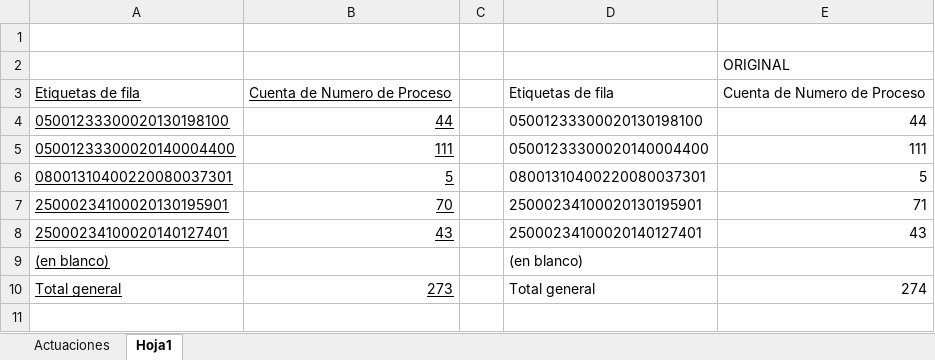
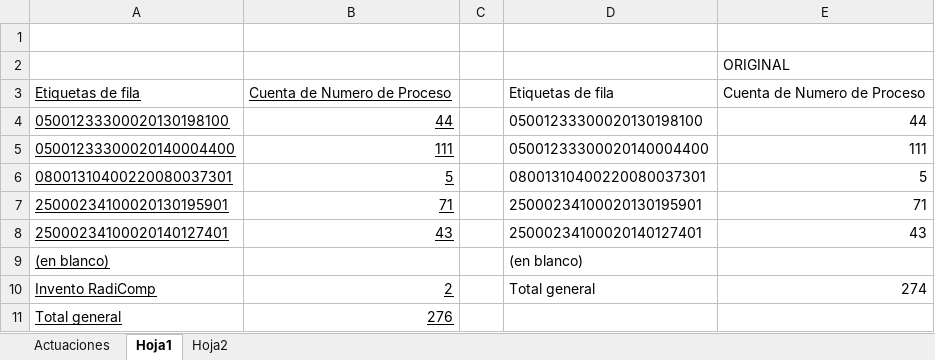
Before and after one commit to CesarTabares/Cinco-Project, an Excel workbook: Database-Actuaciones.xlsx, sheet Hoja1, drawn as a sheet; values as stored, in another font and other column widths than the file's, no borders; addresses are those after the commit; the diff names each change by its address in the sheet, - before the commit and + after, or states it on an @@ line.

```diff
--- a/Database-Actuaciones.xlsx (sheet Hoja1)
+++ b/Database-Actuaciones.xlsx (sheet Hoja1)
+sheet tab: Hoja2
-B7: 70
+B7: 71
+row 10: Invento RadiComp | 2 |  | Total general | 274
-B11: 273
+B11: 276
-D11: Total general
+D11: (empty)
-E11: 274
+E11: (empty)
```
Also changed, not shown: sheet Actuaciones, Database-Process.xlsx, Esquemas.xlsx, 5 other files.
